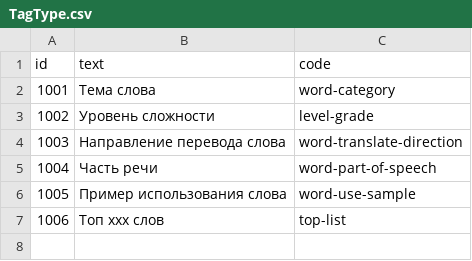
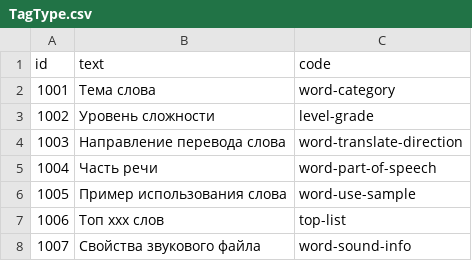
Before and after one commit to SazonovDenis/run-game, a CSV file: run-game/src/run/game/model/dbdata/TagType.csv, drawn as a sheet.

```diff
--- a/run-game/src/run/game/model/dbdata/TagType.csv
+++ b/run-game/src/run/game/model/dbdata/TagType.csv
@@ -7 +7,2 @@ id,text,code
 1006,Топ ххх слов,top-list
+1007,Свойства звукового файла,word-sound-info
```
Also changed, not shown: 1 other file.
